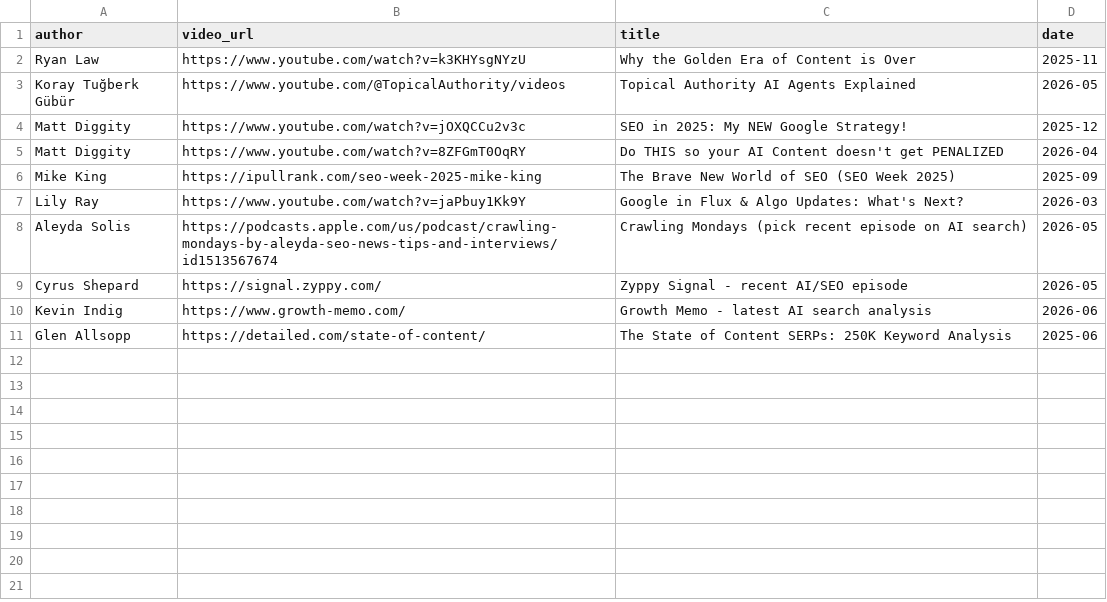
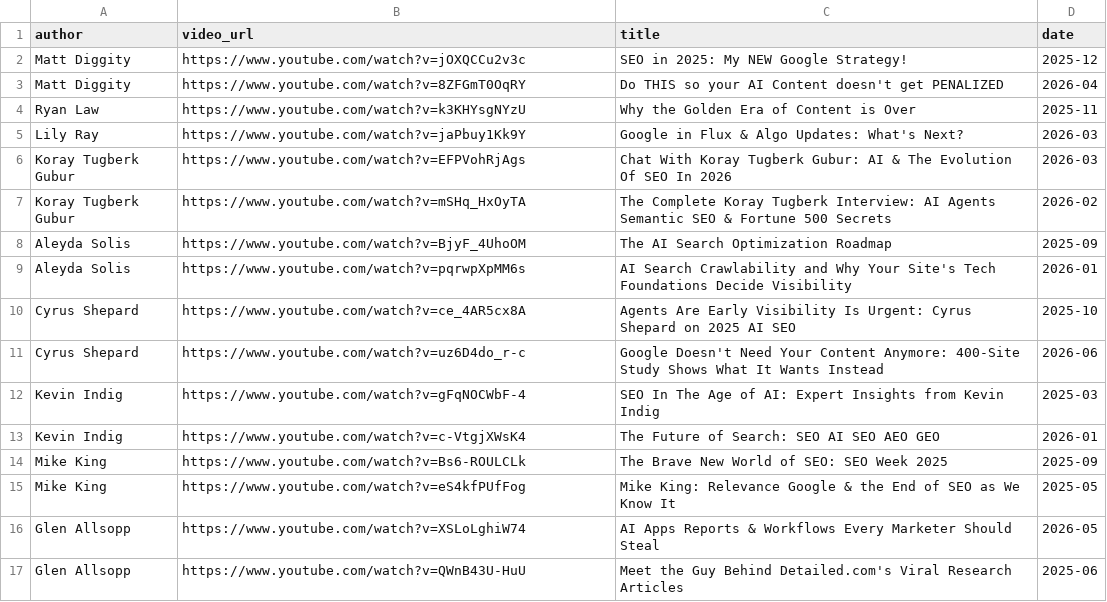
Before and after one commit to justadityathing/ai-seo-content-research, a CSV file: scripts/profiles-videos.csv, drawn as a sheet.

Commit message:
scripts: validated youtube video list — 16 videos across 9 experts

```diff
--- a/scripts/profiles-videos.csv
+++ b/scripts/profiles-videos.csv
@@ -1,11 +1,17 @@
 author,video_url,title,date
-Ryan Law,https://www.youtube.com/watch?v=k3KHYsgNYzU,Why the Golden Era of Content is Over,2025-11
-Koray Tuğberk Gübür,https://www.youtube.com/@TopicalAuthority/videos,Topical Authority AI Agents Explained,2026-05
 Matt Diggity,https://www.youtube.com/watch?v=jOXQCCu2v3c,SEO in 2025: My NEW Google Strategy!,2025-12
 Matt Diggity,https://www.youtube.com/watch?v=8ZFGmT0OqRY,Do THIS so your AI Content doesn't get PENALIZED,2026-04
-Mike King,https://ipullrank.com/seo-week-2025-mike-king,The Brave New World of SEO (SEO Week 2025),2025-09
+Ryan Law,https://www.youtube.com/watch?v=k3KHYsgNYzU,Why the Golden Era of Content is Over,2025-11
 Lily Ray,https://www.youtube.com/watch?v=jaPbuy1Kk9Y,Google in Flux & Algo Updates: What's Next?,2026-03
-Aleyda Solis,https://podcasts.apple.com/us/podcast/crawling-mondays-by-aleyda-seo-news-tips-and-interviews/id1513567674,Crawling Mondays (pick recent episode on AI search),2026-05
-Cyrus Shepard,https://signal.zyppy.com/,Zyppy Signal - recent AI/SEO episode,2026-05
-Kevin Indig,https://www.growth-memo.com/,Growth Memo - latest AI search analysis,2026-06
-Glen Allsopp,https://detailed.com/state-of-content/,The State of Content SERPs: 250K Keyword Analysis,2025-06
+Koray Tugberk Gubur,https://www.youtube.com/watch?v=EFPVohRjAgs,Chat With Koray Tugberk Gubur: AI & The Evolution Of SEO In 2026,2026-03
+Koray Tugberk Gubur,https://www.youtube.com/watch?v=mSHq_HxOyTA,The Complete Koray Tugberk Interview: AI Agents Semantic SEO & Fortune 500 Secrets,2026-02
+Aleyda Solis,https://www.youtube.com/watch?v=BjyF_4UhoOM,The AI Search Optimization Roadmap,2025-09
+Aleyda Solis,https://www.youtube.com/watch?v=pqrwpXpMM6s,AI Search Crawlability and Why Your Site's Tech Foundations Decide Visibility,2026-01
+Cyrus Shepard,https://www.youtube.com/watch?v=ce_4AR5cx8A,Agents Are Early Visibility Is Urgent: Cyrus Shepard on 2025 AI SEO,2025-10
+Cyrus Shepard,https://www.youtube.com/watch?v=uz6D4do_r-c,Google Doesn't Need Your Content Anymore: 400-Site Study Shows What It Wants Instead,2026-06
+Kevin Indig,https://www.youtube.com/watch?v=gFqNOCWbF-4,SEO In The Age of AI: Expert Insights from Kevin Indig,2025-03
+Kevin Indig,https://www.youtube.com/watch?v=c-VtgjXWsK4,The Future of Search: SEO AI SEO AEO GEO,2026-01
+Mike King,https://www.youtube.com/watch?v=Bs6-ROULCLk,The Brave New World of SEO: SEO Week 2025,2025-09
+Mike King,https://www.youtube.com/watch?v=eS4kfPUfFog,Mike King: Relevance Google & the End of SEO as We Know It,2025-05
+Glen Allsopp,https://www.youtube.com/watch?v=XSLoLghiW74,AI Apps Reports & Workflows Every Marketer Should Steal,2026-05
+Glen Allsopp,https://www.youtube.com/watch?v=QWnB43U-HuU,Meet the Guy Behind Detailed.com's Viral Research Articles,2025-06
```
